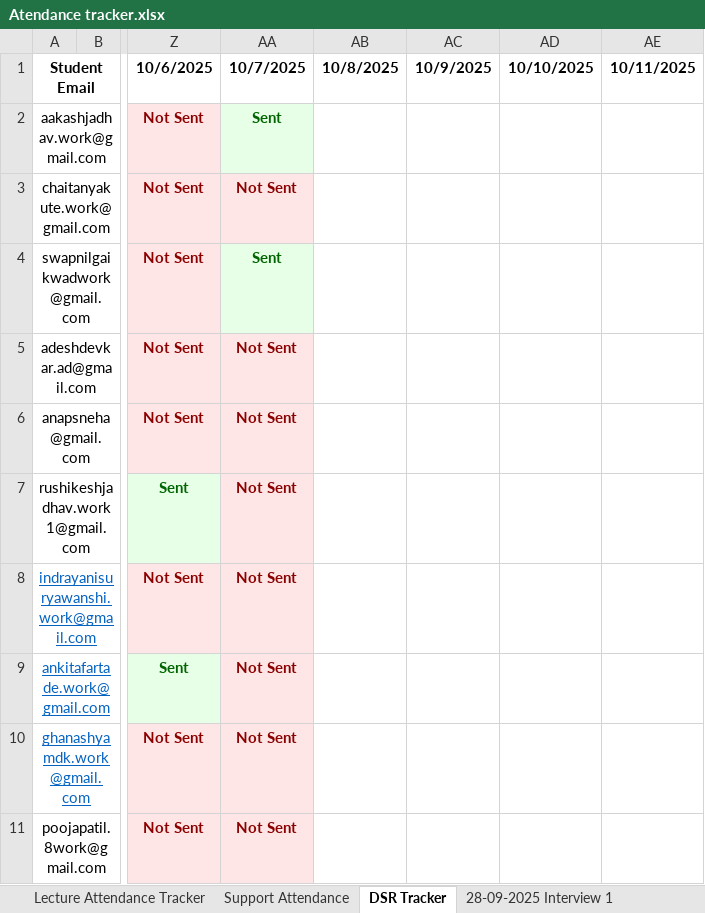
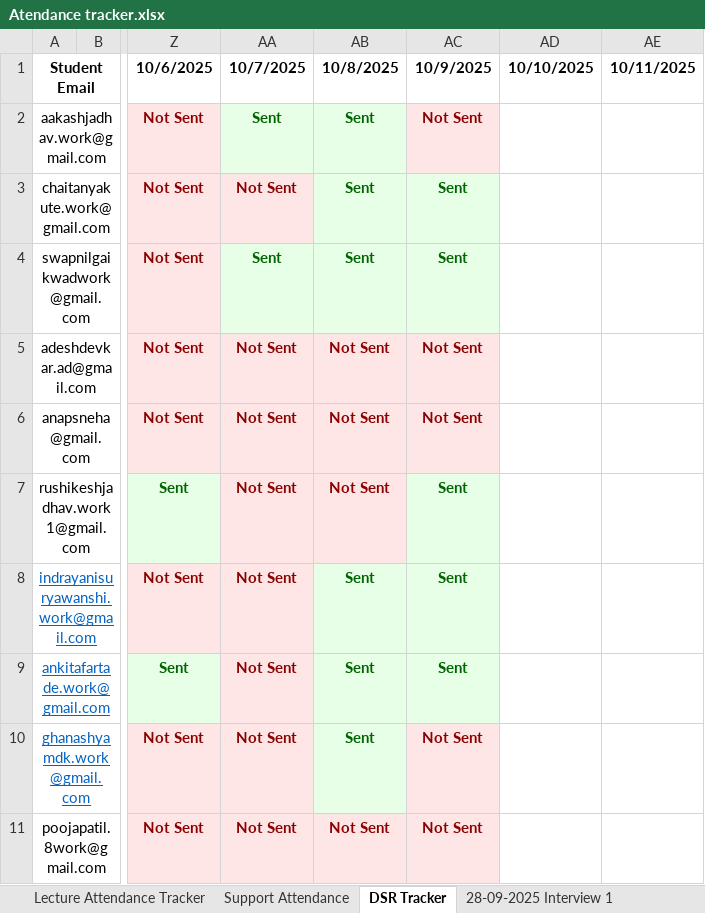
Before and after one commit to SourceCode-code/Source_and_Code_Batch_4_Master, an Excel workbook: Trackers/Atendance tracker.xlsx, sheet DSR Tracker, drawn as a sheet; only a part is shown, gaps mark what is left out; values as stored, in another font and other column widths than the file's, no borders; conditional formats not drawn; the diff names each change by its address in the sheet, - before the commit and + after, or states it on an @@ line.

```diff
--- a/Trackers/Atendance tracker.xlsx (sheet DSR Tracker)
+++ b/Trackers/Atendance tracker.xlsx (sheet DSR Tracker)
-AB2:AB4 (10/8/2025): (empty)
+AB2:AB4 (10/8/2025): Sent
-AB2 fill: none
+AB2 fill: #E6FFE6
-AC2 (10/9/2025): (empty)
+AC2 (10/9/2025): Not Sent
-AC2 fill: none
+AC2 fill: #FFE6E6
-AB3:AC4 fill: none
+AB3:AC4 fill: #E6FFE6
-AC3:AC4 (10/9/2025): (empty)
+AC3:AC4 (10/9/2025): Sent
-AB5:AB7 (10/8/2025): (empty)
+AB5:AB7 (10/8/2025): Not Sent
-AB5:AC6 fill: none
+AB5:AC6 fill: #FFE6E6
-AC5:AC6 (10/9/2025): (empty)
+AC5:AC6 (10/9/2025): Not Sent
-AB7 fill: none
+AB7 fill: #FFE6E6
-AC7:AC9 (10/9/2025): (empty)
+AC7:AC9 (10/9/2025): Sent
-AC7 fill: none
+AC7 fill: #E6FFE6
-AB8:AB10 (10/8/2025): (empty)
+AB8:AB10 (10/8/2025): Sent
-AB8:AC9 fill: none
+AB8:AC9 fill: #E6FFE6
-AB10 fill: none
+AB10 fill: #E6FFE6
-AC10:AC11 (10/9/2025): (empty)
+AC10:AC11 (10/9/2025): Not Sent
-AC10 fill: none
+AC10 fill: #FFE6E6
-AB11 (10/8/2025): (empty)
+AB11 (10/8/2025): Not Sent
-AB11:AC11 fill: none
+AB11:AC11 fill: #FFE6E6
```
Also changed, not shown: sheet Support Attendance, sheet Lecture Attendance Tracker, 1 other file.
